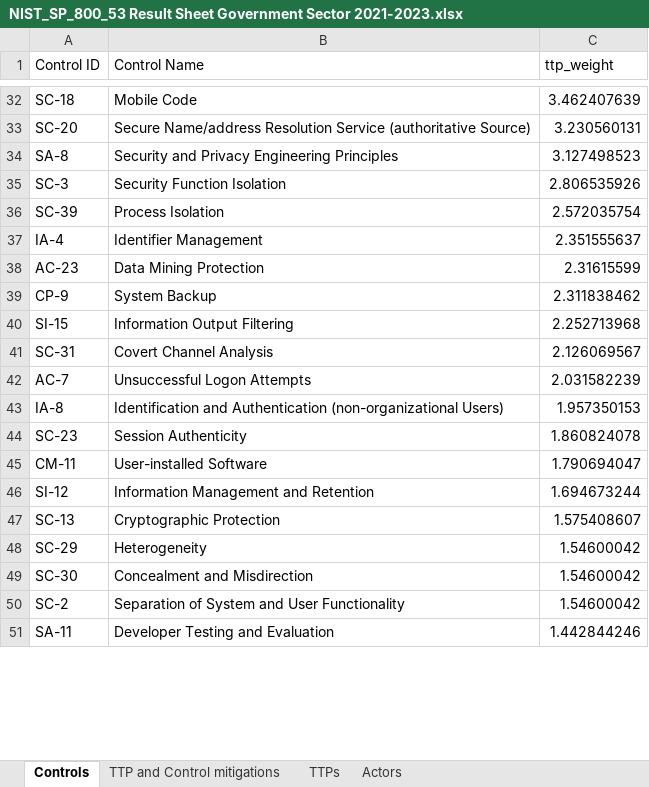
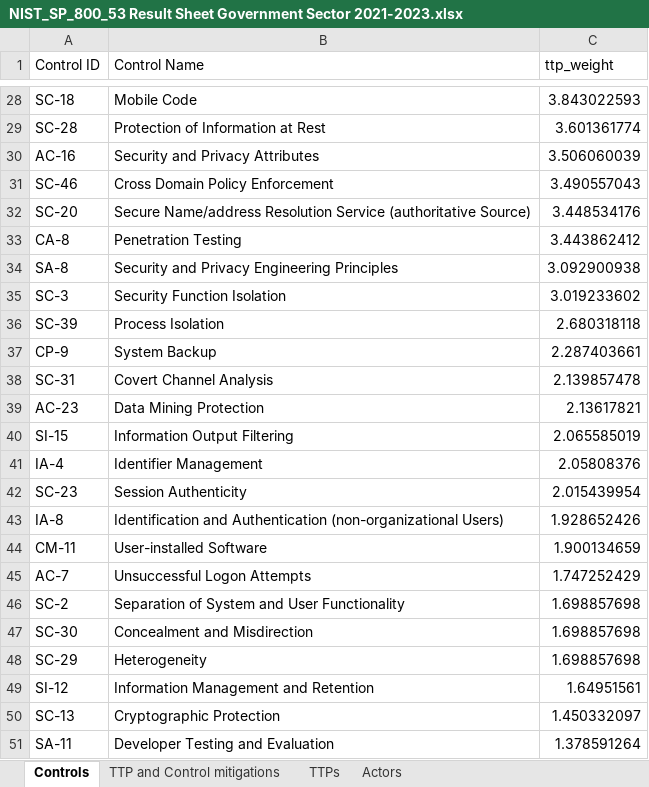
Before and after one commit to AbeWinters/Threat-Profiles-for-Control-Prioritization, an Excel workbook: results/NIST_SP_800_53 Result Sheet Government Sector 2021-2023.xlsx, sheet Controls, drawn as a sheet; only a part is shown, gaps mark what is left out; values as stored, in another font and other column widths than the file's, no cell formats; removed rows and columns are numbered as before the commit, all else as after; the diff covers the shown part only; the diff names each change by its address in the sheet, - before the commit and + after, or states it on an @@ line.

```diff
--- a/results/NIST_SP_800_53 Result Sheet Government Sector 2021-2023.xlsx (sheet Controls)
+++ b/results/NIST_SP_800_53 Result Sheet Government Sector 2021-2023.xlsx (sheet Controls)
-C28 (ttp_weight): 3.462407639
+C28 (ttp_weight): 3.843022593
+row 29: SC-28 | Protection of Information at Rest | 3.601361774
+row 30: AC-16 | Security and Privacy Attributes | 3.506060039
+row 31: SC-46 | Cross Domain Policy Enforcement | 3.490557043
-C32 (ttp_weight): 3.230560131
+C32 (ttp_weight): 3.448534176
+row 33: CA-8 | Penetration Testing | 3.443862412
-C34 (ttp_weight): 3.127498523
+C34 (ttp_weight): 3.092900938
-C35 (ttp_weight): 2.806535926
+C35 (ttp_weight): 3.019233602
-C36 (ttp_weight): 2.572035754
+C36 (ttp_weight): 2.680318118
-row 37: IA-4 | Identifier Management | 2.351555637
-row 38: AC-23 | Data Mining Protection | 2.31615599
-C37 (ttp_weight): 2.311838462
+C37 (ttp_weight): 2.287403661
-row 40: SI-15 | Information Output Filtering | 2.252713968
-C38 (ttp_weight): 2.126069567
+C38 (ttp_weight): 2.139857478
-row 42: AC-7 | Unsuccessful Logon Attempts | 2.031582239
-row 43: IA-8 | Identification and Authentication (non-organizational Users) | 1.957350153
+row 39: AC-23 | Data Mining Protection | 2.13617821
+row 40: SI-15 | Information Output Filtering | 2.065585019
+row 41: IA-4 | Identifier Management | 2.05808376
-C42 (ttp_weight): 1.860824078
+C42 (ttp_weight): 2.015439954
+row 43: IA-8 | Identification and Authentication (non-organizational Users) | 1.928652426
-C44 (ttp_weight): 1.790694047
+C44 (ttp_weight): 1.900134659
+row 45: AC-7 | Unsuccessful Logon Attempts | 1.747252429
+row 46: SC-2 | Separation of System and User Functionality | 1.698857698
+row 47: SC-30 | Concealment and Misdirection | 1.698857698
+row 48: SC-29 | Heterogeneity | 1.698857698
-C49 (ttp_weight): 1.694673244
+C49 (ttp_weight): 1.64951561
-C50 (ttp_weight): 1.575408607
+C50 (ttp_weight): 1.450332097
-row 48: SC-29 | Heterogeneity | 1.54600042
-row 49: SC-30 | Concealment and Misdirection | 1.54600042
-row 50: SC-2 | Separation of System and User Functionality | 1.54600042
-C51 (ttp_weight): 1.442844246
+C51 (ttp_weight): 1.378591264
```
Also changed, not shown: 31 added rows, 43 removed rows and 59 edited cells elsewhere in this sheet, sheet TTP and Control mitigations, sheet TTPs, sheet Actors, cell formats, results/CIS_v8 Result Sheet Government Sector 2021-2023.xlsx, results/CIS_v8 Result Sheet ransomware TTPs.xlsx, 16 other files.
